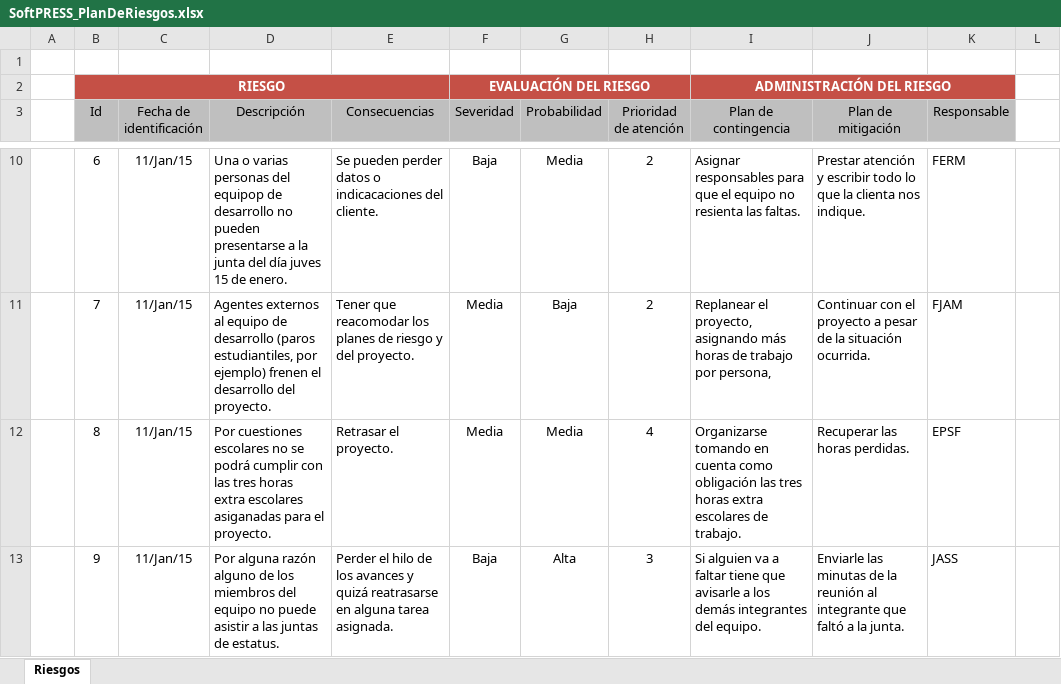
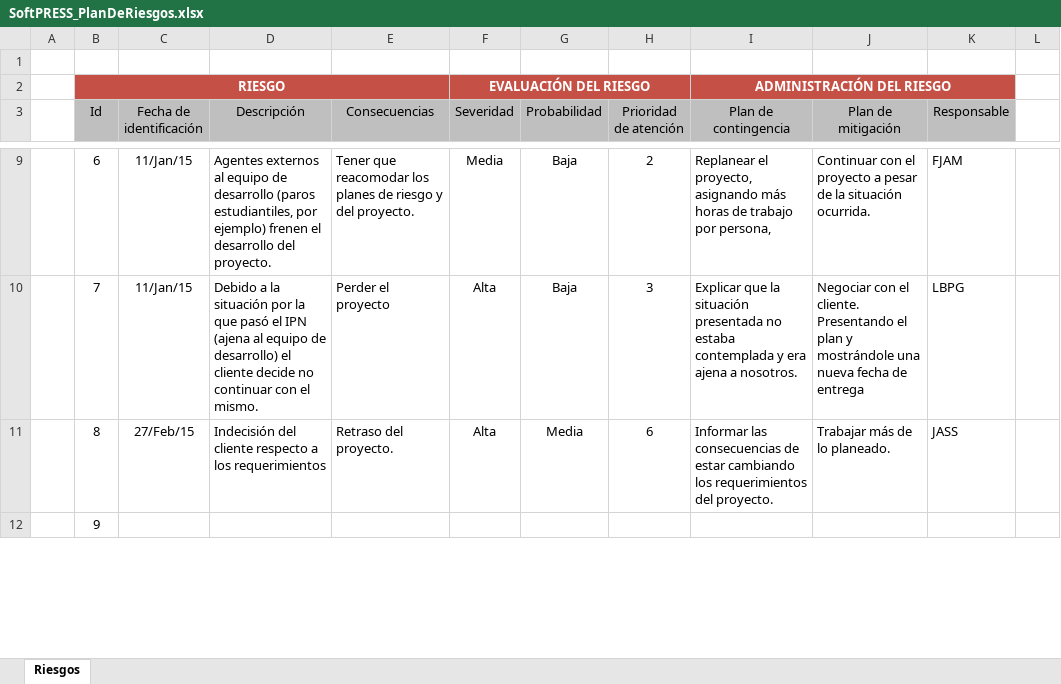
Before and after one commit to francisco-alamillo/ProyectoNutricion, an Excel workbook: Documentacion/SoftPRESS_PlanDeRiesgos.xlsx, sheet Riesgos, drawn as a sheet; only a part is shown, gaps mark what is left out; values as stored, in another font and other column widths than the file's, no borders; conditional formats not drawn; addresses are those after the commit; the diff covers the shown part only; the diff names each change by its address in the sheet, - before the commit and + after, or states it on an @@ line.

Commit message:
Plan de riesgos
Actualización del plan de riesgos

```diff
--- a/Documentacion/SoftPRESS_PlanDeRiesgos.xlsx (sheet Riesgos)
+++ b/Documentacion/SoftPRESS_PlanDeRiesgos.xlsx (sheet Riesgos)
-D9 (Descripción): Una o varias personas del equipop de desarrollo no pueden presentarse a la junta del día juves 15 de enero.
+D9 (Descripción): Agentes externos al equipo de desarrollo (paros estudiantiles, por ejemplo) frenen el desarrollo del proyecto.
-E9 (Consecuencias): Se pueden perder datos o indicacaciones del cliente.
+E9 (Consecuencias): Tener que reacomodar los planes de riesgo y del proyecto.
-F9 (Severidad): Baja
+F9 (Severidad): Media
-G9 (Probabilidad): Media
+G9 (Probabilidad): Baja
-I9 (Plan de contingencia): Asignar responsables para que el equipo no resienta las faltas.
+I9 (Plan de contingencia): Replanear el proyecto, asignando más horas de trabajo por persona,
-J9 (Plan de mitigación): Prestar atención y escribir todo lo que la clienta nos indique.
+J9 (Plan de mitigación): Continuar con el proyecto a pesar de la situación ocurrida.
-K9 (Responsable): FERM
+K9 (Responsable): FJAM
-D10 (Descripción): Agentes externos al equipo de desarrollo (paros estudiantiles, por ejemplo) frenen el desarrollo del proyecto.
+D10 (Descripción): Debido a la situación por la que pasó el IPN (ajena al equipo de desarrollo) el cliente decide no continuar con el mismo.
-E10 (Consecuencias): Tener que reacomodar los planes de riesgo y del proyecto.
+E10 (Consecuencias): Perder el proyecto
-F10:F11 (Severidad): Media
+F10:F11 (Severidad): Alta
-H10 (Prioridad de atención): 2
+H10 (Prioridad de atención): 3
-I10 (Plan de contingencia): Replanear el proyecto, asignando más horas de trabajo por persona,
+I10 (Plan de contingencia): Explicar que la situación presentada no estaba contemplada y era ajena a nosotros.
-J10 (Plan de mitigación): Continuar con el proyecto a pesar de la situación ocurrida.
+J10 (Plan de mitigación): Negociar con el cliente. Presentando el plan y mostrándole una nueva fecha de entrega
-K10 (Responsable): FJAM
+K10 (Responsable): LBPG
-C11 (Fecha de identificación): 11/Jan/15
+C11 (Fecha de identificación): 27/Feb/15
-D11 (Descripción): Por cuestiones escolares no se podrá cumplir con las tres horas extra escolares asiganadas para el proyecto.
+D11 (Descripción): Indecisión del cliente respecto a los requerimientos
-E11 (Consecuencias): Retrasar el proyecto.
+E11 (Consecuencias): Retraso del proyecto.
-H11 (Prioridad de atención): 4
+H11 (Prioridad de atención): 6
-I11 (Plan de contingencia): Organizarse tomando en cuenta como obligación las tres horas extra escolares de trabajo.
+I11 (Plan de contingencia): Informar las consecuencias de estar cambiando los requerimientos del proyecto.
-J11 (Plan de mitigación): Recuperar las horas perdidas.
+J11 (Plan de mitigación): Trabajar más de lo planeado.
-K11 (Responsable): EPSF
+K11 (Responsable): JASS
-C12 (Fecha de identificación): 11/Jan/15
+C12 (Fecha de identificación): (empty)
-D12 (Descripción): Por alguna razón alguno de los miembros del equipo no puede asistir a las juntas de estatus.
+D12 (Descripción): (empty)
-E12 (Consecuencias): Perder el hilo de los avances y quizá reatrasarse en alguna tarea asignada.
+E12 (Consecuencias): (empty)
-F12 (Severidad): Baja
+F12 (Severidad): (empty)
-G12 (Probabilidad): Alta
+G12 (Probabilidad): (empty)
-H12 (Prioridad de atención): 3
+H12 (Prioridad de atención): (empty)
-I12 (Plan de contingencia): Si alguien va a faltar tiene que avisarle a los demás integrantes del equipo.
+I12 (Plan de contingencia): (empty)
-J12 (Plan de mitigación): Enviarle las minutas de la reunión al integrante que faltó a la junta.
+J12 (Plan de mitigación): (empty)
-K12 (Responsable): JASS
+K12 (Responsable): (empty)
```
Also changed, not shown: 4 removed rows and 39 edited cells elsewhere in this sheet, formulas that keep their value.
